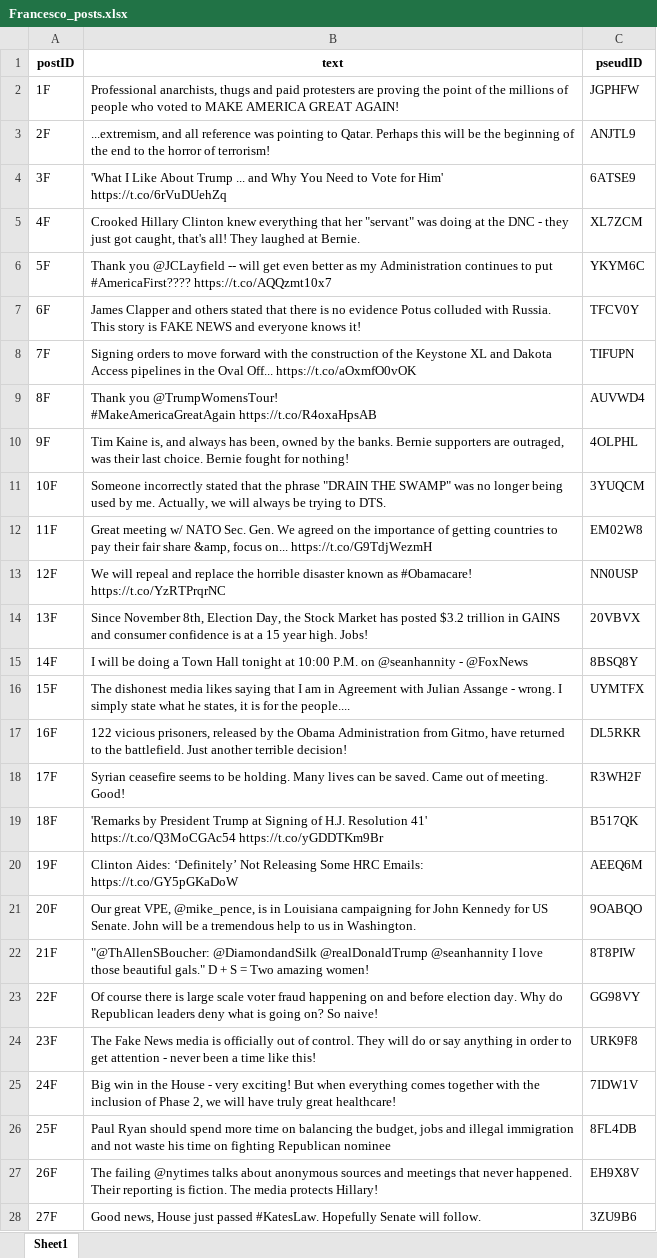
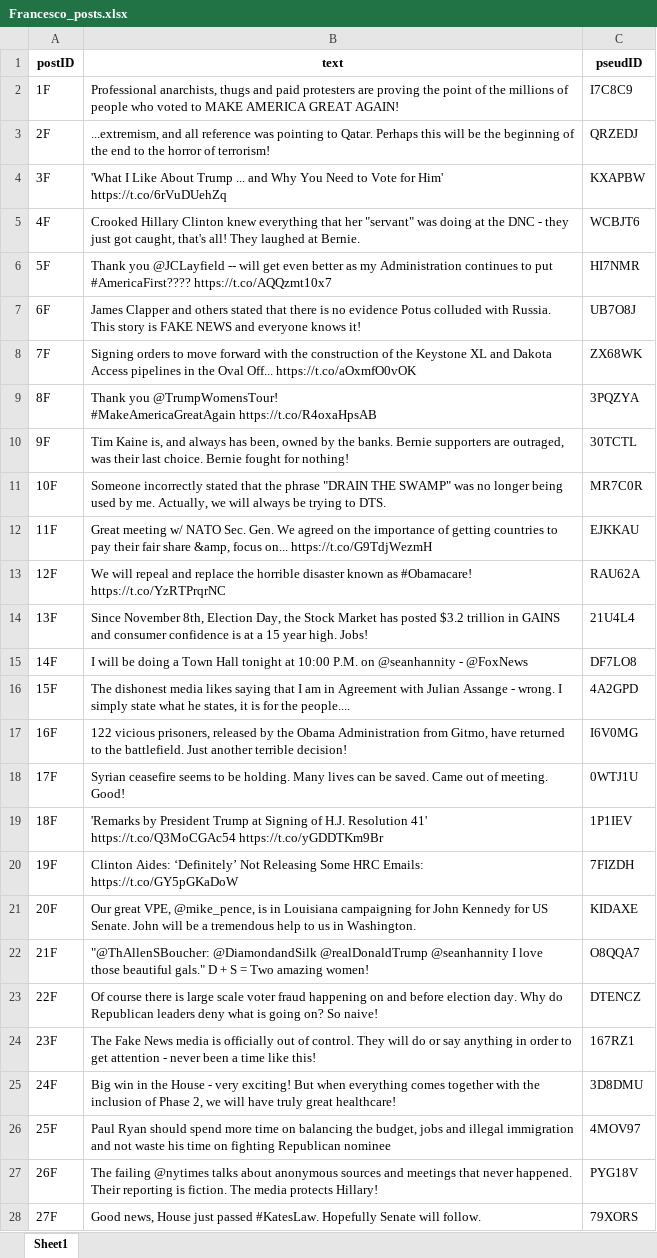
Before and after one commit to adashiyj/Scapegoat, an Excel workbook: Actual Coding/Francesco_posts.xlsx, sheet Sheet1, drawn as a sheet; only a part is shown; values as stored, in another font and other column widths than the file's, no borders; the diff covers the shown part only; the diff names each change by its address in the sheet, - before the commit and + after, or states it on an @@ line.

```diff
--- a/Actual Coding/Francesco_posts.xlsx (sheet Sheet1)
+++ b/Actual Coding/Francesco_posts.xlsx (sheet Sheet1)
-C2 (pseudID): JGPHFW
+C2 (pseudID): I7C8C9
-C3 (pseudID): ANJTL9
+C3 (pseudID): QRZEDJ
-C4 (pseudID): 6ATSE9
+C4 (pseudID): KXAPBW
-C5 (pseudID): XL7ZCM
+C5 (pseudID): WCBJT6
-C6 (pseudID): YKYM6C
+C6 (pseudID): HI7NMR
-C7 (pseudID): TFCV0Y
+C7 (pseudID): UB7O8J
-C8 (pseudID): TIFUPN
+C8 (pseudID): ZX68WK
-C9 (pseudID): AUVWD4
+C9 (pseudID): 3PQZYA
-C10 (pseudID): 4OLPHL
+C10 (pseudID): 30TCTL
-C11 (pseudID): 3YUQCM
+C11 (pseudID): MR7C0R
-C12 (pseudID): EM02W8
+C12 (pseudID): EJKKAU
-C13 (pseudID): NN0USP
+C13 (pseudID): RAU62A
-C14 (pseudID): 20VBVX
+C14 (pseudID): 21U4L4
-C15 (pseudID): 8BSQ8Y
+C15 (pseudID): DF7LO8
-C16 (pseudID): UYMTFX
+C16 (pseudID): 4A2GPD
-C17 (pseudID): DL5RKR
+C17 (pseudID): I6V0MG
-C18 (pseudID): R3WH2F
+C18 (pseudID): 0WTJ1U
-C19 (pseudID): B517QK
+C19 (pseudID): 1P1IEV
-C20 (pseudID): AEEQ6M
+C20 (pseudID): 7FIZDH
-C21 (pseudID): 9OABQO
+C21 (pseudID): KIDAXE
-C22 (pseudID): 8T8PIW
+C22 (pseudID): O8QQA7
-C23 (pseudID): GG98VY
+C23 (pseudID): DTENCZ
-C24 (pseudID): URK9F8
+C24 (pseudID): 167RZ1
-C25 (pseudID): 7IDW1V
+C25 (pseudID): 3D8DMU
-C26 (pseudID): 8FL4DB
+C26 (pseudID): 4MOV97
-C27 (pseudID): EH9X8V
+C27 (pseudID): PYG18V
-C28 (pseudID): 3ZU9B6
+C28 (pseudID): 79XORS
```
Also changed, not shown: 273 edited cells elsewhere in this sheet, Actual Coding/Ada_posts.xlsx, Actual Coding/Luke_posts.xlsx, 2 other files.
